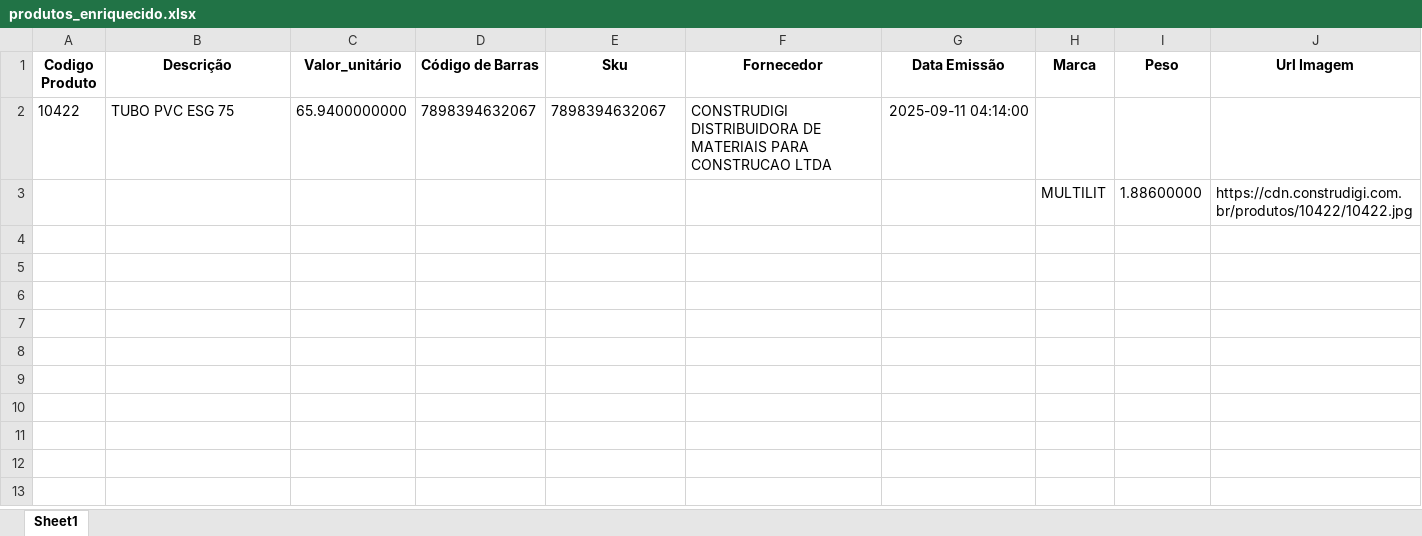
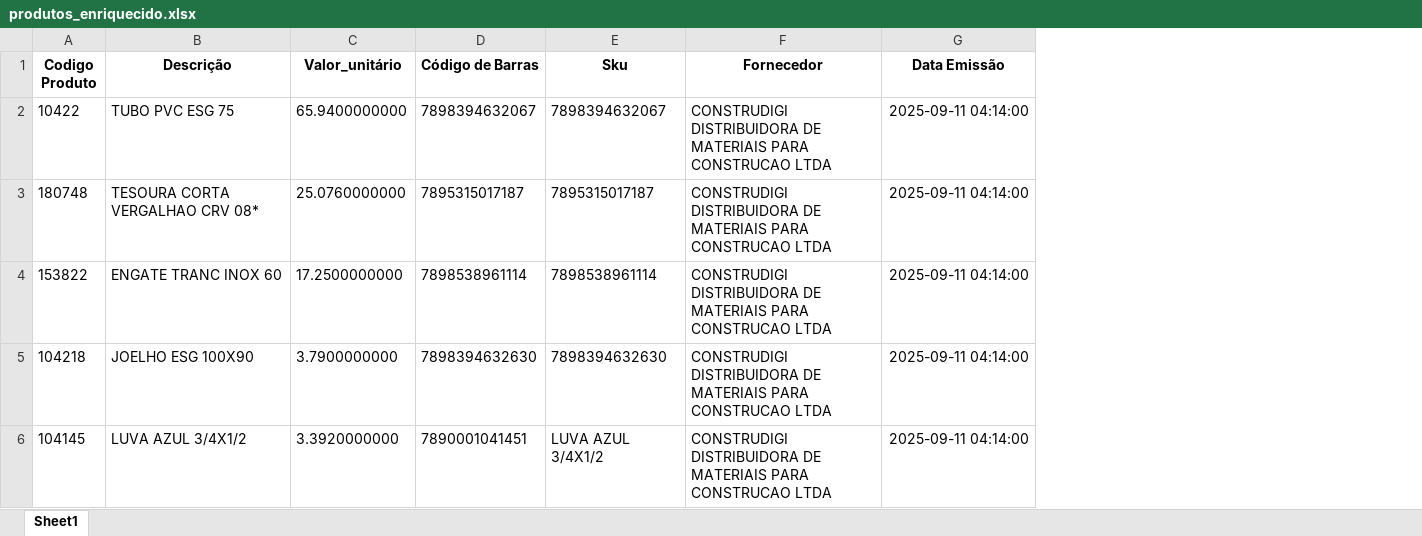
Before and after one commit to Lucas-Fernandes-Silva/auto_shopee, an Excel workbook: produtos_enriquecido.xlsx, sheet Sheet1, drawn as a sheet; values as stored, in another font and other column widths than the file's, no borders; removed rows and columns are numbered as before the commit, all else as after; the diff names each change by its address in the sheet, - before the commit and + after, or states it on an @@ line.

```diff
--- a/produtos_enriquecido.xlsx (sheet Sheet1)
+++ b/produtos_enriquecido.xlsx (sheet Sheet1)
-column H (Marca), row 3: MULTILIT
-column I (Peso), row 3: 1.88600000
-column J (Url Imagem), row 3: https://cdn.construdigi.com.br/produtos/10422/10422.jpg
-A3 (Codigo Produto): (empty)
+A3 (Codigo Produto): 180748
-B3 (Descrição): (empty)
+B3 (Descrição): TESOURA CORTA VERGALHAO CRV 08*
-C3 (Valor_unitário): (empty)
+C3 (Valor_unitário): 25.0760000000
-D3 (Código de Barras): (empty)
+D3 (Código de Barras): 7895315017187
-E3 (Sku): (empty)
+E3 (Sku): 7895315017187
-F3 (Fornecedor): (empty)
+F3 (Fornecedor): CONSTRUDIGI DISTRIBUIDORA DE MATERIAIS PARA CONSTRUCAO LTDA
-G3 (Data Emissão): (empty)
+G3 (Data Emissão): 2025-09-11 04:14:00
+row 4: 153822 | ENGATE TRANC INOX 60 | 17.2500000000 | 7898538961114 | 7898538961114 | CONSTRUDIGI DISTRIBUIDORA DE MATERIAIS PARA CONSTRUCAO LTDA | 2025-09-11 04:14:00
+row 5: 104218 | JOELHO ESG 100X90 | 3.7900000000 | 7898394632630 | 7898394632630 | CONSTRUDIGI DISTRIBUIDORA DE MATERIAIS PARA CONSTRUCAO LTDA | 2025-09-11 04:14:00
+row 6: 104145 | LUVA AZUL 3/4X1/2 | 3.3920000000 | 7890001041451 | LUVA AZUL 3/4X1/2 | CONSTRUDIGI DISTRIBUIDORA DE MATERIAIS PARA CONSTRUCAO LTDA | 2025-09-11 04:14:00
```
Also changed, not shown: noweb.xlsx, web.xlsx, 5 other files.
